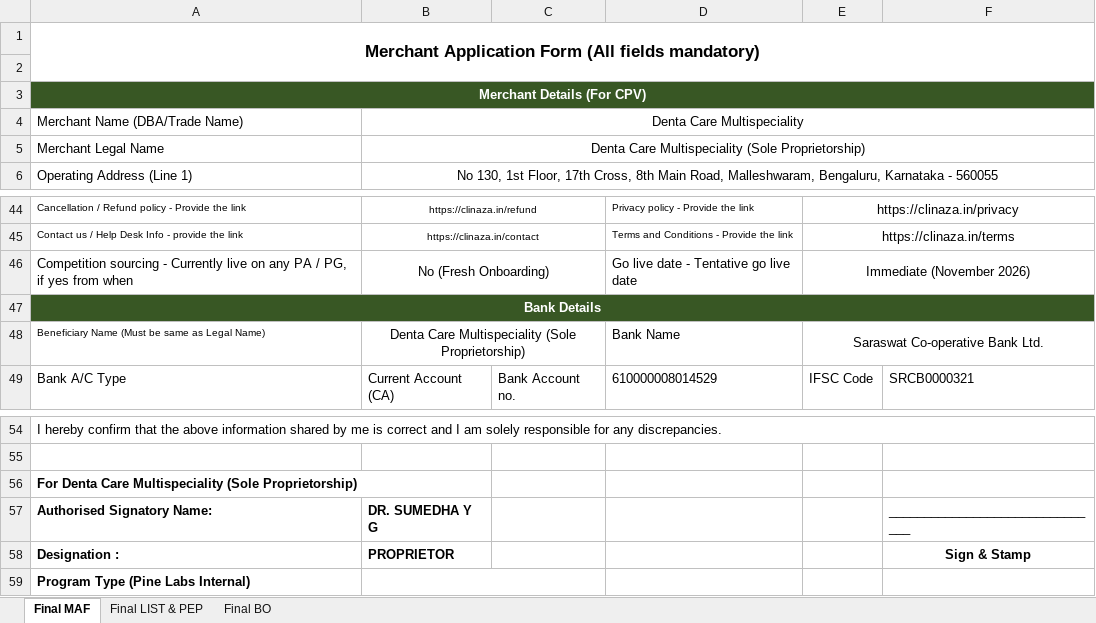
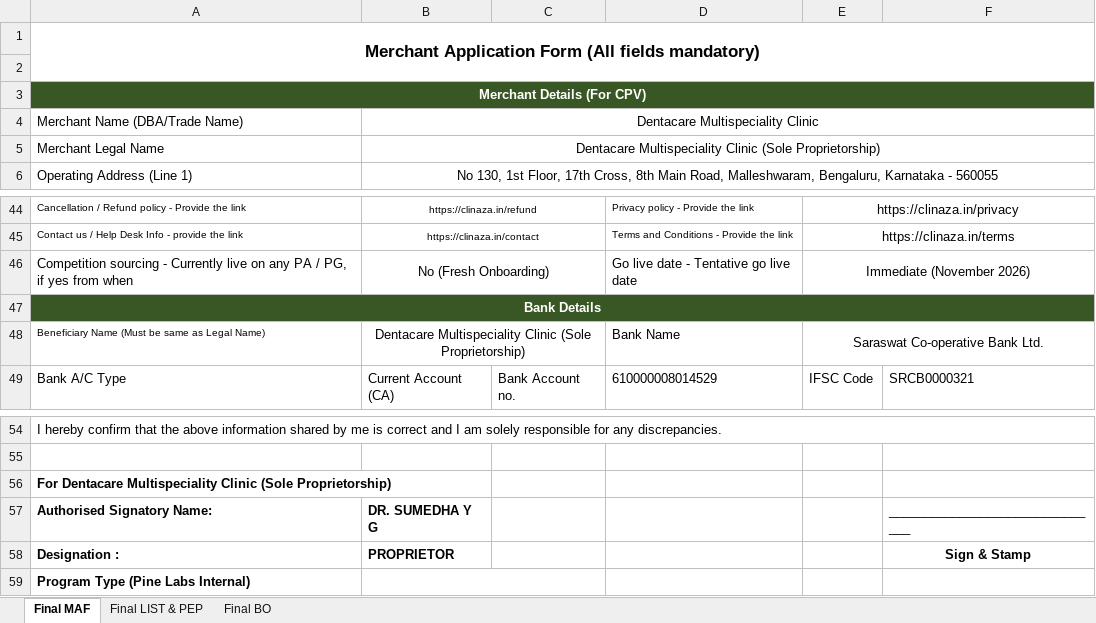
Before and after one commit to pratyushraj/dentalcrm, an Excel workbook: private/docs/kyc/dentacare/Plural_MAF_BO_PEP_dentacare.xlsx, sheet Final MAF, drawn as a sheet; only a part is shown, gaps mark what is left out; values as stored, in another font and other column widths than the file's, no borders; the diff names each change by its address in the sheet, - before the commit and + after, or states it on an @@ line.

Commit message:
feat(underwriting): record Dr. Sumedha signed dossier and update legal name to Dentacare Multispeciality Clinic

```diff
--- a/private/docs/kyc/dentacare/Plural_MAF_BO_PEP_dentacare.xlsx (sheet Final MAF)
+++ b/private/docs/kyc/dentacare/Plural_MAF_BO_PEP_dentacare.xlsx (sheet Final MAF)
-B4: Denta Care Multispeciality
+B4: Dentacare Multispeciality Clinic
-B5: Denta Care Multispeciality (Sole Proprietorship)
+B5: Dentacare Multispeciality Clinic (Sole Proprietorship)
-B48: Denta Care Multispeciality (Sole Proprietorship)
+B48: Dentacare Multispeciality Clinic (Sole Proprietorship)
-A56: For Denta Care Multispeciality (Sole Proprietorship)
+A56: For Dentacare Multispeciality Clinic (Sole Proprietorship)
```
Also changed, not shown: sheet Final BO, sheet Final LIST & PEP, 3 other files.
